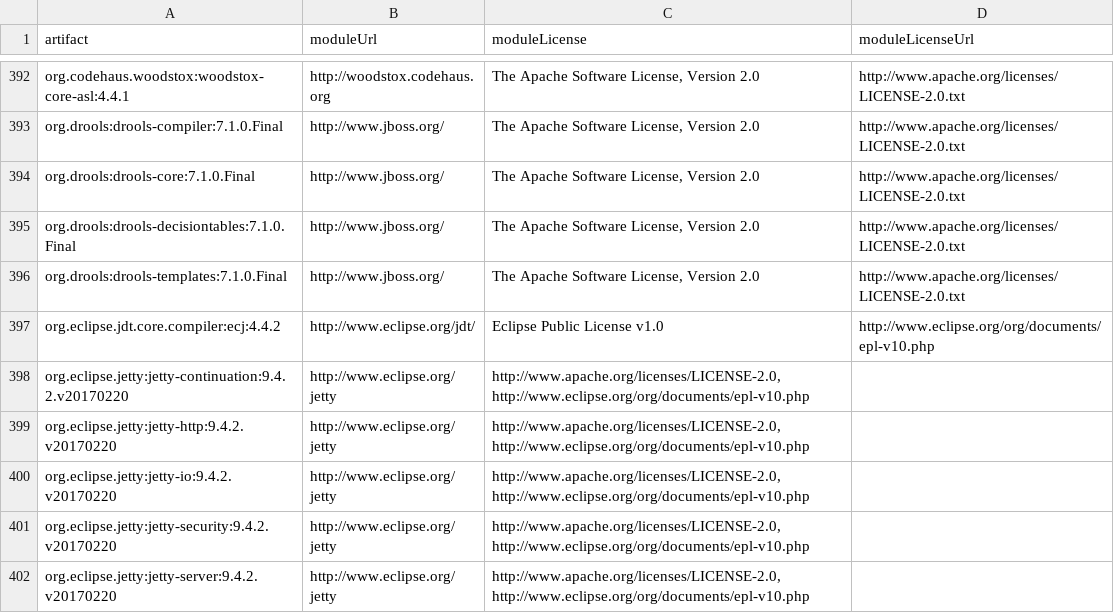
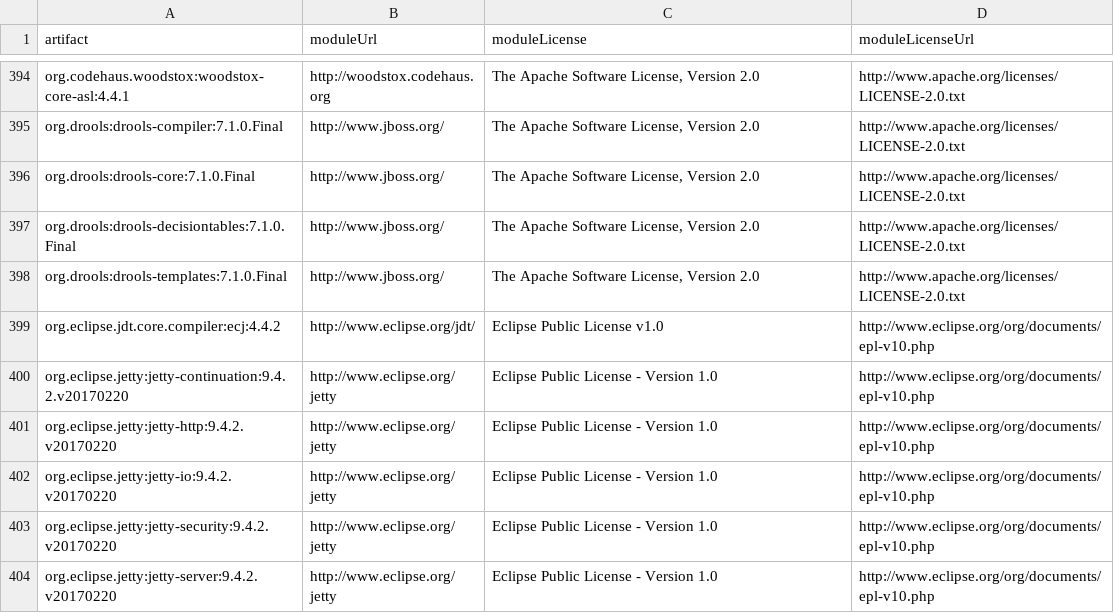
Before and after one commit to edgibbs/cwds-jobs, a CSV file: legal/licenses.csv, drawn as a sheet; only a part is shown, gaps mark what is left out; the diff covers the shown part only.

Commit message:
updated license info

```diff
--- a/legal/licenses.csv
+++ b/legal/licenses.csv
@@ -397,6 +399,6 @@
 "org.eclipse.jdt.core.compiler:ecj:4.4.2","http://www.eclipse.org/jdt/","Eclipse Public License v1.0","http://www.eclipse.org/org/documents/epl-v10.php",
-"org.eclipse.jetty:jetty-continuation:9.4.2.v20170220","http://www.eclipse.org/jetty","http://www.apache.org/licenses/LICENSE-2.0, http://www.eclipse.org/org/documents/epl-v10.php",,
-"org.eclipse.jetty:jetty-http:9.4.2.v20170220","http://www.eclipse.org/jetty","http://www.apache.org/licenses/LICENSE-2.0, http://www.eclipse.org/org/documents/epl-v10.php",,
-"org.eclipse.jetty:jetty-io:9.4.2.v20170220","http://www.eclipse.org/jetty","http://www.apache.org/licenses/LICENSE-2.0, http://www.eclipse.org/org/documents/epl-v10.php",,
-"org.eclipse.jetty:jetty-security:9.4.2.v20170220","http://www.eclipse.org/jetty","http://www.apache.org/licenses/LICENSE-2.0, http://www.eclipse.org/org/documents/epl-v10.php",,
-"org.eclipse.jetty:jetty-server:9.4.2.v20170220","http://www.eclipse.org/jetty","http://www.apache.org/licenses/LICENSE-2.0, http://www.eclipse.org/org/documents/epl-v10.php",,
+"org.eclipse.jetty:jetty-continuation:9.4.2.v20170220","http://www.eclipse.org/jetty","Eclipse Public License - Version 1.0","http://www.eclipse.org/org/documents/epl-v10.php",
+"org.eclipse.jetty:jetty-http:9.4.2.v20170220","http://www.eclipse.org/jetty","Eclipse Public License - Version 1.0","http://www.eclipse.org/org/documents/epl-v10.php",
+"org.eclipse.jetty:jetty-io:9.4.2.v20170220","http://www.eclipse.org/jetty","Eclipse Public License - Version 1.0","http://www.eclipse.org/org/documents/epl-v10.php",
+"org.eclipse.jetty:jetty-security:9.4.2.v20170220","http://www.eclipse.org/jetty","Eclipse Public License - Version 1.0","http://www.eclipse.org/org/documents/epl-v10.php",
+"org.eclipse.jetty:jetty-server:9.4.2.v20170220","http://www.eclipse.org/jetty","Eclipse Public License - Version 1.0","http://www.eclipse.org/org/documents/epl-v10.php",
```
Also changed, not shown: 2 added rows and 34 edited cells elsewhere in this file.
